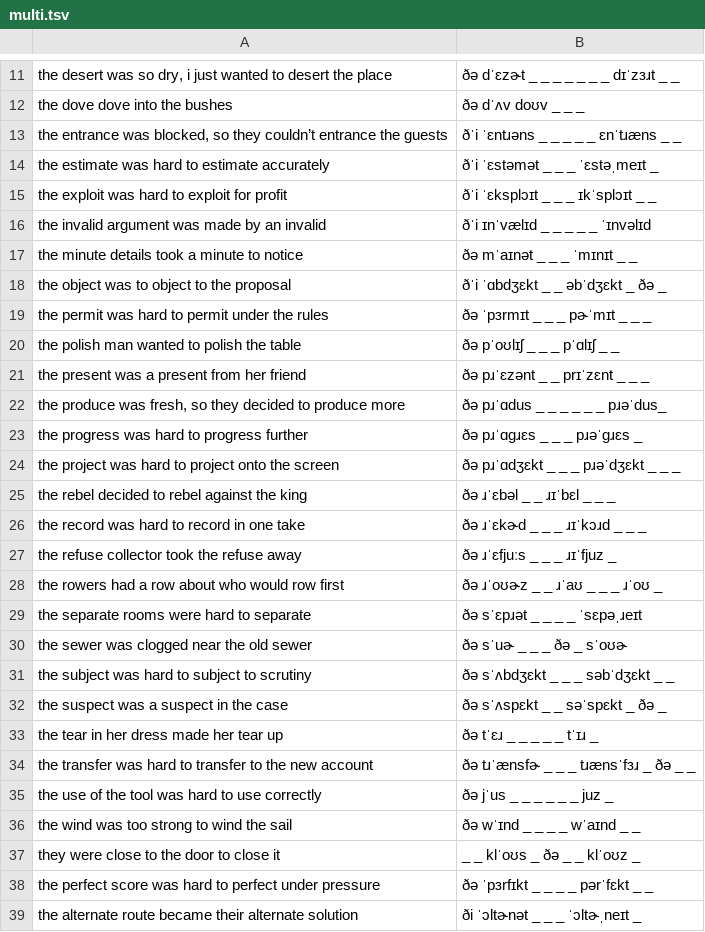
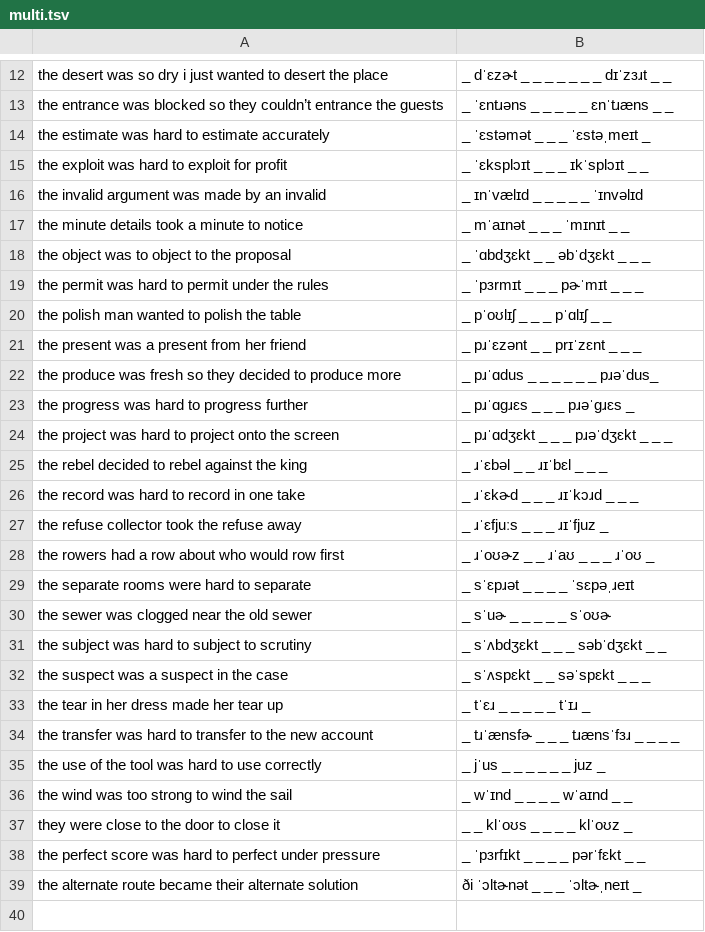
Before and after one commit to neurlang/dataset, a TSV file: english/multi.tsv, drawn as a sheet; only a part is shown, gaps mark what is left out; removed rows and columns are numbered as before the commit, all else as after; the diff covers the shown part only; the diff names each change by its address in the sheet, - before the commit and + after, or states it on an @@ line.

```diff
--- a/english/multi.tsv
+++ b/english/multi.tsv
-A12: …was so dry, i just…
+A12: …was so dry i just…
-B12: ðə dˈɛzɚt _ _ _ _ _ _ _ dɪˈzɜɹt _ _
+B12: _ dˈɛzɚt _ _ _ _ _ _ _ dɪˈzɜɹt _ _
-row 12: the dove dove into the bushes | ðə dˈʌv doʊv _ _ _
-A13: …entrance was blocked, so they…
+A13: …entrance was blocked so they…
-B13: ðˈi ˈɛntɹəns _ _ _ _ _ ɛnˈtɹæns _ _
+B13: _ ˈɛntɹəns _ _ _ _ _ ɛnˈtɹæns _ _
-B14: ðˈi ˈɛstəmət _ _ _ ˈɛstəˌmeɪt _
+B14: _ ˈɛstəmət _ _ _ ˈɛstəˌmeɪt _
-B15: ðˈi ˈɛksplɔɪt _ _ _ ɪkˈsplɔɪt _ _
+B15: _ ˈɛksplɔɪt _ _ _ ɪkˈsplɔɪt _ _
-B16: ðˈi ɪnˈvælɪd _ _ _ _ _ ˈɪnvəlɪd
+B16: _ ɪnˈvælɪd _ _ _ _ _ ˈɪnvəlɪd
-B17: ðə mˈaɪnət _ _ _ ˈmɪnɪt _ _
+B17: _ mˈaɪnət _ _ _ ˈmɪnɪt _ _
-B18: ðˈi ˈɑbdʒɛkt _ _ əbˈdʒɛkt _ ðə _
+B18: _ ˈɑbdʒɛkt _ _ əbˈdʒɛkt _ _ _
-B19: ðə ˈpɜrmɪt _ _ _ pɚˈmɪt _ _ _
+B19: _ ˈpɜrmɪt _ _ _ pɚˈmɪt _ _ _
-B20: ðə pˈoʊlɪʃ _ _ _ pˈɑlɪʃ _ _
+B20: _ pˈoʊlɪʃ _ _ _ pˈɑlɪʃ _ _
-B21: ðə pɹˈɛzənt _ _ prɪˈzɛnt _ _ _
+B21: _ pɹˈɛzənt _ _ prɪˈzɛnt _ _ _
-A22: …produce was fresh, so they…
+A22: …produce was fresh so they…
-B22: ðə pɹˈɑdus _ _ _ _ _ _ pɹəˈdus_
+B22: _ pɹˈɑdus _ _ _ _ _ _ pɹəˈdus_
-B23: ðə pɹˈɑɡɹɛs _ _ _ pɹəˈɡɹɛs _
+B23: _ pɹˈɑɡɹɛs _ _ _ pɹəˈɡɹɛs _
-B24: ðə pɹˈɑdʒɛkt _ _ _ pɹəˈdʒɛkt _ _ _
+B24: _ pɹˈɑdʒɛkt _ _ _ pɹəˈdʒɛkt _ _ _
-B25: ðə ɹˈɛbəl _ _ ɹɪˈbɛl _ _ _
+B25: _ ɹˈɛbəl _ _ ɹɪˈbɛl _ _ _
-B26: ðə ɹˈɛkɚd _ _ _ ɹɪˈkɔɹd _ _ _
+B26: _ ɹˈɛkɚd _ _ _ ɹɪˈkɔɹd _ _ _
-B27: ðə ɹˈɛfjuːs _ _ _ ɹɪˈfjuz _
+B27: _ ɹˈɛfjuːs _ _ _ ɹɪˈfjuz _
-B28: ðə ɹˈoʊɚz _ _ ɹˈaʊ _ _ _ ɹˈoʊ _
+B28: _ ɹˈoʊɚz _ _ ɹˈaʊ _ _ _ ɹˈoʊ _
-B29: ðə sˈɛpɹət _ _ _ _ ˈsɛpəˌɹeɪt
+B29: _ sˈɛpɹət _ _ _ _ ˈsɛpəˌɹeɪt
-B30: ðə sˈuɚ _ _ _ ðə _ sˈoʊɚ
+B30: _ sˈuɚ _ _ _ _ _ sˈoʊɚ
-B31: ðə sˈʌbdʒɛkt _ _ _ səbˈdʒɛkt _ _
+B31: _ sˈʌbdʒɛkt _ _ _ səbˈdʒɛkt _ _
-B32: ðə sˈʌspɛkt _ _ səˈspɛkt _ ðə _
+B32: _ sˈʌspɛkt _ _ səˈspɛkt _ _ _
-B33: ðə tˈɛɹ _ _ _ _ _ tˈɪɹ _
+B33: _ tˈɛɹ _ _ _ _ _ tˈɪɹ _
-B34: ðə tɹˈænsfɚ _ _ _ tɹænsˈfɜɹ _ ðə _ _
+B34: _ tɹˈænsfɚ _ _ _ tɹænsˈfɜɹ _ _ _ _
-B35: ðə jˈus _ _ _ _ _ _ juz _
+B35: _ jˈus _ _ _ _ _ _ juz _
-B36: ðə wˈɪnd _ _ _ _ wˈaɪnd _ _
+B36: _ wˈɪnd _ _ _ _ wˈaɪnd _ _
-B37: _ _ klˈoʊs _ ðə _ _ klˈoʊz _
+B37: _ _ klˈoʊs _ _ _ _ klˈoʊz _
-B38: ðə ˈpɜrfɪkt _ _ _ _ pərˈfɛkt _ _
+B38: _ ˈpɜrfɪkt _ _ _ _ pərˈfɛkt _ _
```
Also changed, not shown: 1 added row and 10 edited cells elsewhere in this file, 1 other file.
